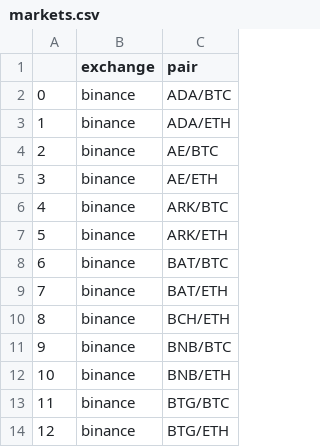
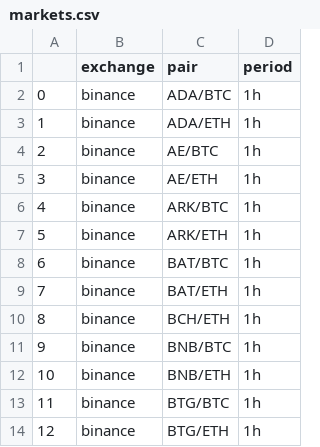
Before and after one commit to dichodaemon/chrysophylax, a CSV file: config/markets.csv, drawn as a sheet; only a part is shown; the diff names each change by its address in the sheet, - before the commit and + after, or states it on an @@ line.

```diff
--- a/config/markets.csv
+++ b/config/markets.csv
+column D (period), rows 2-14: all 1h
```
Also changed, not shown: 16 other files.
